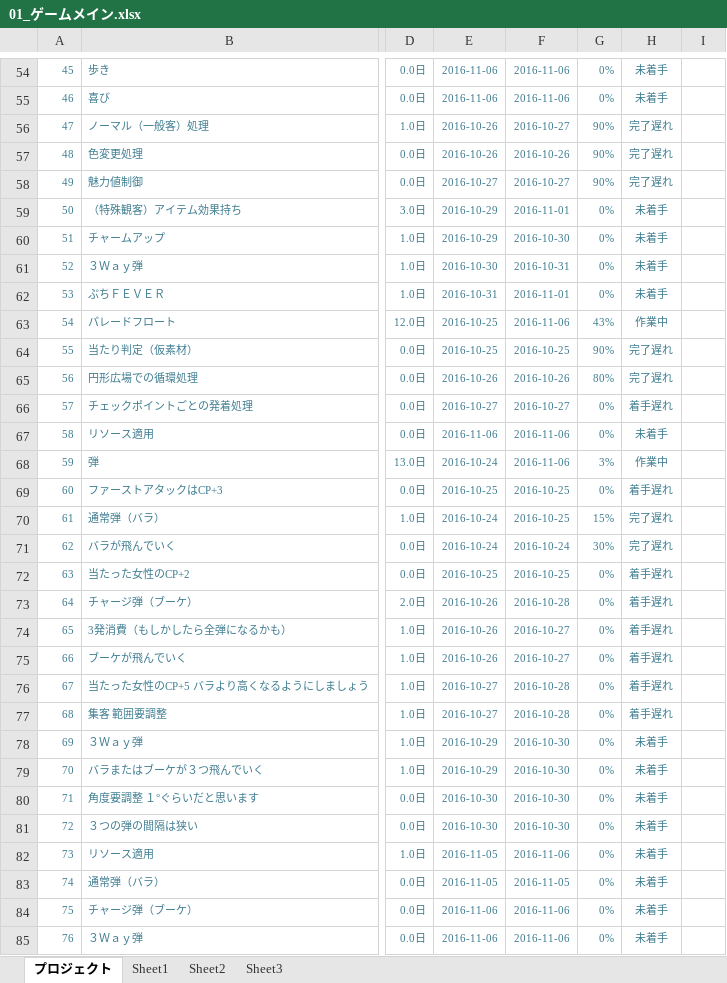
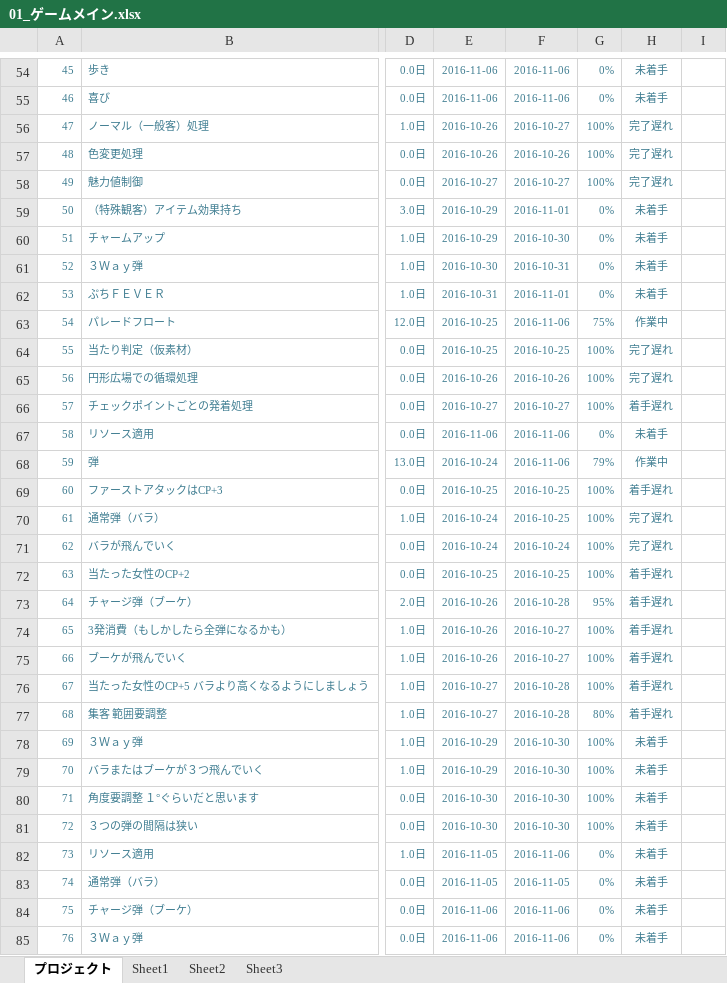
Before and after one commit to akiyoshi515/NoOvertime, an Excel workbook: GantExcel/未来創造展_ガントチャート/01_ゲームメイン.xlsx, sheet プロジェクト, drawn as a sheet; only a part is shown, gaps mark what is left out; values as stored, in another font and other column widths than the file's, no borders; charts and pictures and conditional formats not drawn; the diff covers the shown part only; the diff names each change by its address in the sheet, - before the commit and + after, or states it on an @@ line.

Commit message:
ガントチャートを若干更新

```diff
--- a/GantExcel/未来創造展_ガントチャート/01_ゲームメイン.xlsx (sheet プロジェクト)
+++ b/GantExcel/未来創造展_ガントチャート/01_ゲームメイン.xlsx (sheet プロジェクト)
-G56:G58: 90%
+G56:G58: 100%
-G63: 43%
+G63: 75%
-G64: 90%
+G64: 100%
-G65: 80%
+G65: 100%
-G66: 0%
+G66: 100%
-G68: 3%
+G68: 79%
-G69: 0%
+G69: 100%
-G70: 15%
+G70: 100%
-G71: 30%
+G71: 100%
-G72: 0%
+G72: 100%
-G73: 0%
+G73: 95%
-G74:G76: 0%
+G74:G76: 100%
-G77: 0%
+G77: 80%
-G78:G81: 0%
+G78:G81: 100%
```
Also changed, not shown: 18 edited cells elsewhere in this sheet.
